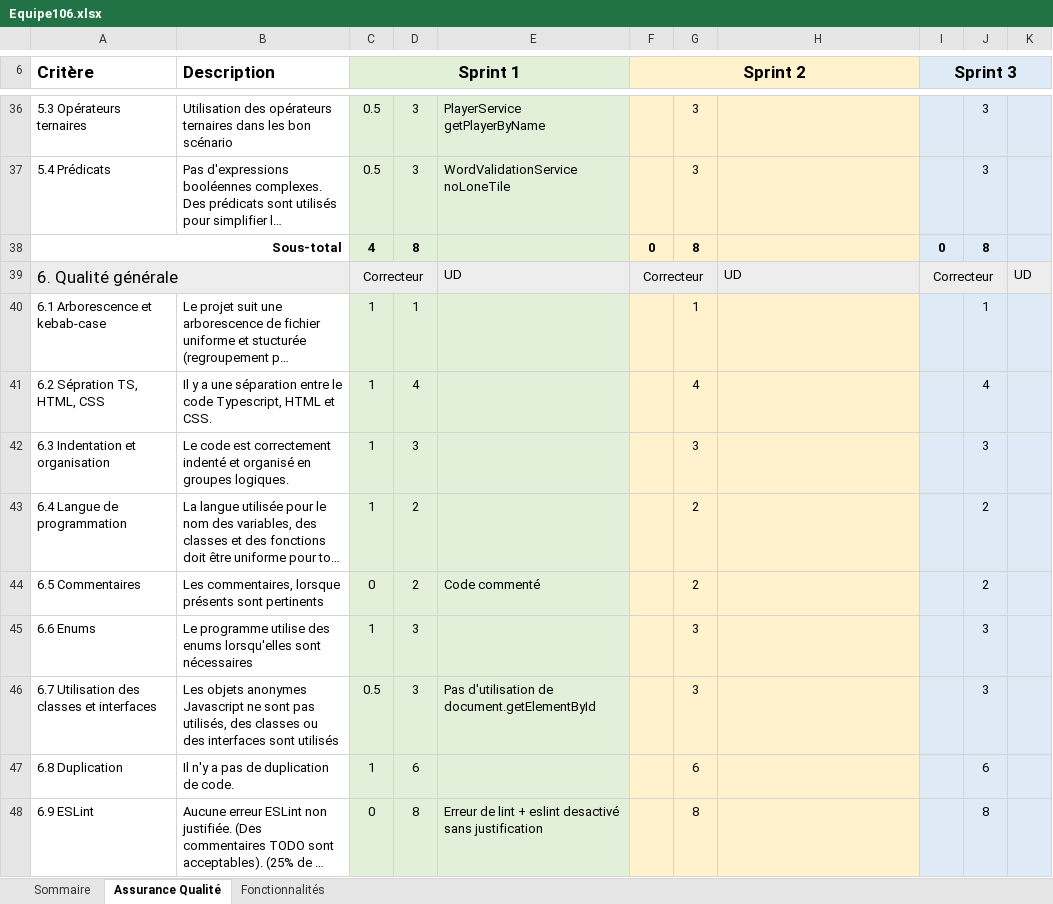
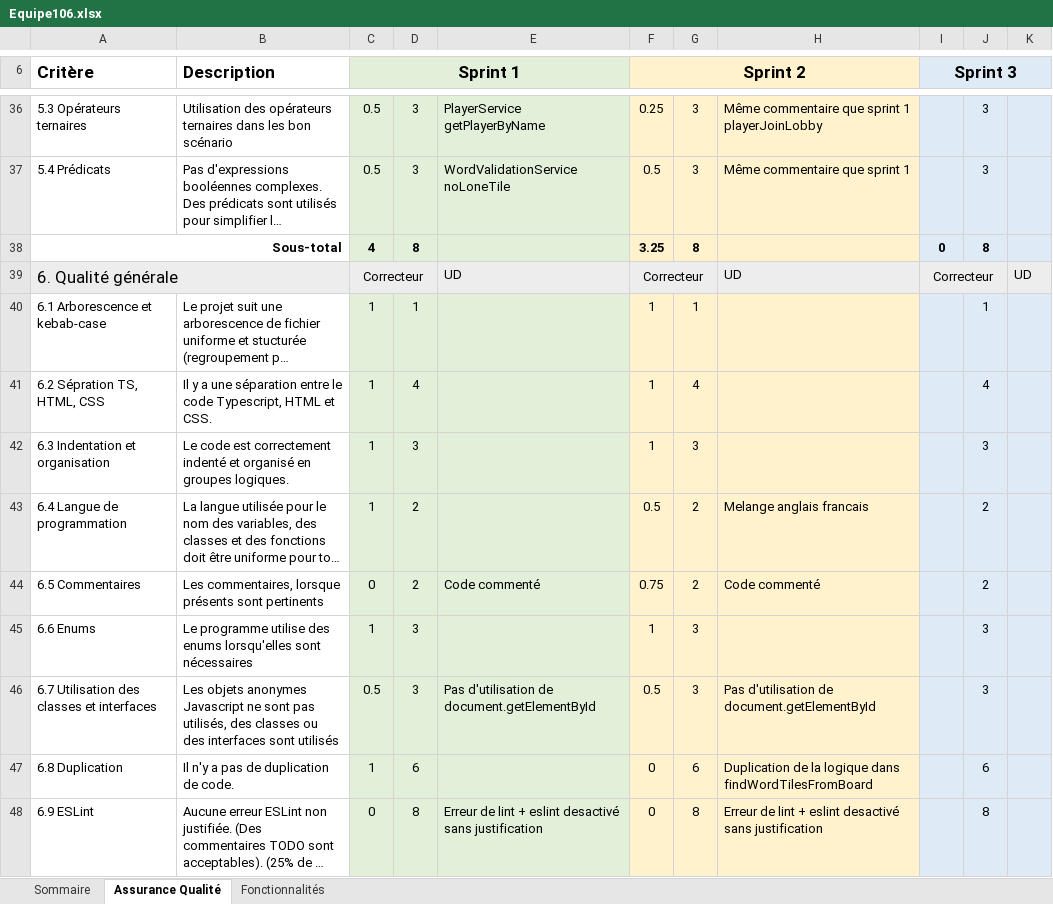
Before and after one commit to abdougrou/Scrabble, an Excel workbook: Equipe106.xlsx, sheet Assurance Qualité, drawn as a sheet; only a part is shown, gaps mark what is left out; long unchanged cells end in …; values as stored, in another font and other column widths than the file's, no borders; ↵ is a line break in a cell; the diff covers the shown part only; the diff names each change by its address in the sheet, - before the commit and + after, or states it on an @@ line.

Commit message:
Ajout correction sprint2

```diff
--- a/Equipe106.xlsx (sheet Assurance Qualité)
+++ b/Equipe106.xlsx (sheet Assurance Qualité)
-F36 (Sprint 2): (empty)
+F36 (Sprint 2): 0.25
-H36: (empty)
+H36: Même commentaire que sprint 1 ↵ playerJoinLobby
-F37 (Sprint 2): (empty)
+F37 (Sprint 2): 0.5
-H37: (empty)
+H37: Même commentaire que sprint 1
-F38 (Sprint 2): 0
+F38 (Sprint 2): 3.25
-F40:F42 (Sprint 2): (empty)
+F40:F42 (Sprint 2): 1
-F43 (Sprint 2): (empty)
+F43 (Sprint 2): 0.5
-H43: (empty)
+H43: Melange anglais francais
-F44 (Sprint 2): (empty)
+F44 (Sprint 2): 0.75
-H44: (empty)
+H44: Code commenté
-F45 (Sprint 2): (empty)
+F45 (Sprint 2): 1
-F46 (Sprint 2): (empty)
+F46 (Sprint 2): 0.5
-H46: (empty)
+H46: Pas d'utilisation de document.getElementById
-F47:F48 (Sprint 2): (empty)
+F47:F48 (Sprint 2): 0
-H47: (empty)
+H47: Duplication de la logique dans findWordTilesFromBoard
-H48: (empty)
+H48: Erreur de lint + eslint desactivé sans justification
```
Also changed, not shown: 43 edited cells elsewhere in this sheet, sheet Fonctionnalités, sheet Sommaire.
